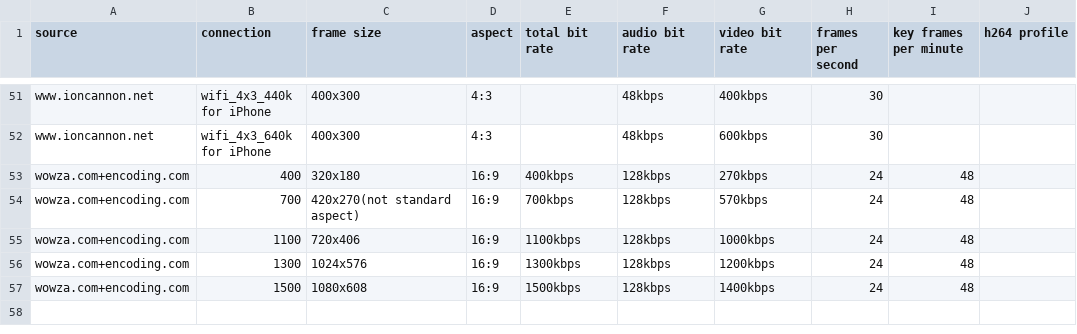
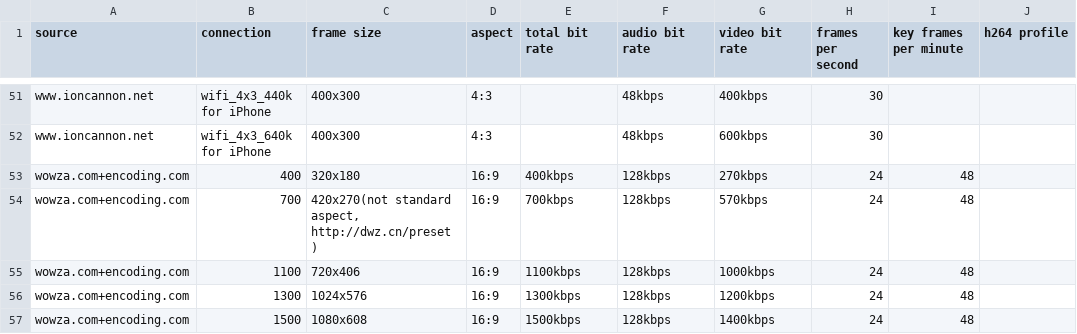
Before and after one commit to hackist/cells, a CSV file: data/hls_guild.csv, drawn as a sheet; only a part is shown, gaps mark what is left out.

Commit message:
add reference link

```diff
--- a/data/hls_guild.csv
+++ b/data/hls_guild.csv
@@ -53,3 +53,3 @@ www.ioncannon.net,wifi_4x3_640k   for iPhone,400x300,4:3,,48kbps,600kbps,30,,
 wowza.com+encoding.com,400,320x180,16:9,400kbps,128kbps,270kbps,24,48,
-wowza.com+encoding.com,700,420x270(not standard aspect),16:9,700kbps,128kbps,570kbps,24,48,
+wowza.com+encoding.com,700,"420x270(not standard aspect, http://dwz.cn/preset )",16:9,700kbps,128kbps,570kbps,24,48,
 wowza.com+encoding.com,1100,720x406,16:9,1100kbps,128kbps,1000kbps,24,48,
```
